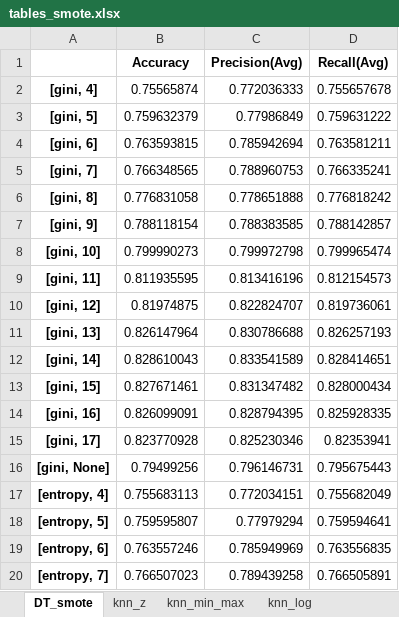
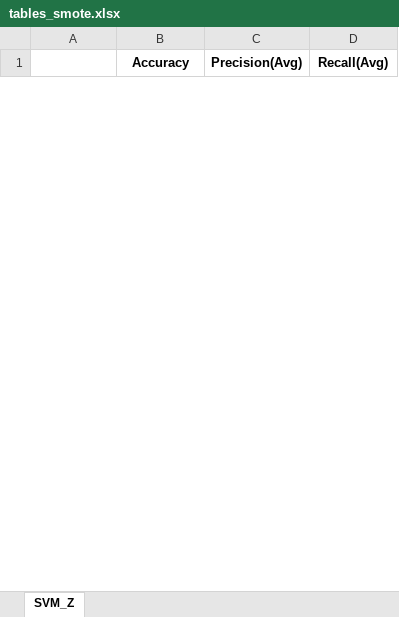
Before and after one commit to Tip-Toes/Predictive-analytics-in-bank-loans-granting, an Excel workbook: feature_selection/Univariante ROC_AUC/Qualitative deleted/Continuous deleted/Balancing_Oversamlping_SMOTE/tables_smote.xlsx, sheet SVM_Z, drawn as a sheet; only a part is shown; values as stored, in another font and other column widths than the file's, no borders; removed rows and columns are numbered as before the commit, all else as after; the diff covers the shown part only; the diff names each change by its address in the sheet, - before the commit and + after, or states it on an @@ line.

Commit message:
GCP-1 SVM-smote-Z-score

```diff
--- a/feature_selection/Univariante ROC_AUC/Qualitative deleted/Continuous deleted/Balancing_Oversamlping_SMOTE/tables_smote.xlsx (sheet SVM_Z)
+++ b/feature_selection/Univariante ROC_AUC/Qualitative deleted/Continuous deleted/Balancing_Oversamlping_SMOTE/tables_smote.xlsx (sheet SVM_Z)
-sheet tab: DT_smote
+sheet tab: SVM_Z
-sheet tab: knn_z
-sheet tab: knn_min_max
-sheet tab: knn_log
-row 2: [gini, 4] | 0.75565874 | 0.772036333 | 0.755657678
-row 3: [gini, 5] | 0.759632379 | 0.77986849 | 0.759631222
-row 4: [gini, 6] | 0.763593815 | 0.785942694 | 0.763581211
-row 5: [gini, 7] | 0.766348565 | 0.788960753 | 0.766335241
-row 6: [gini, 8] | 0.776831058 | 0.778651888 | 0.776818242
-row 7: [gini, 9] | 0.788118154 | 0.788383585 | 0.788142857
-row 8: [gini, 10] | 0.799990273 | 0.799972798 | 0.799965474
-row 9: [gini, 11] | 0.811935595 | 0.813416196 | 0.812154573
-row 10: [gini, 12] | 0.81974875 | 0.822824707 | 0.819736061
-row 11: [gini, 13] | 0.826147964 | 0.830786688 | 0.826257193
-row 12: [gini, 14] | 0.828610043 | 0.833541589 | 0.828414651
-row 13: [gini, 15] | 0.827671461 | 0.831347482 | 0.828000434
-row 14: [gini, 16] | 0.826099091 | 0.828794395 | 0.825928335
-row 15: [gini, 17] | 0.823770928 | 0.825230346 | 0.82353941
-row 16: [gini, None] | 0.79499256 | 0.796146731 | 0.795675443
-row 17: [entropy, 4] | 0.755683113 | 0.772034151 | 0.755682049
-row 18: [entropy, 5] | 0.759595807 | 0.77979294 | 0.759594641
-row 19: [entropy, 6] | 0.763557246 | 0.785949969 | 0.763556835
-row 20: [entropy, 7] | 0.766507023 | 0.789439258 | 0.766505891
```
Also changed, not shown: 20 added rows and 11 removed rows elsewhere in this sheet, 2 other files.
